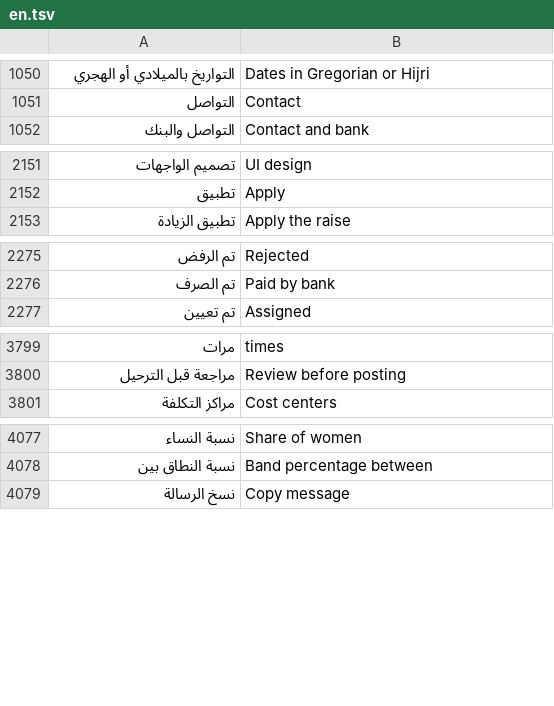
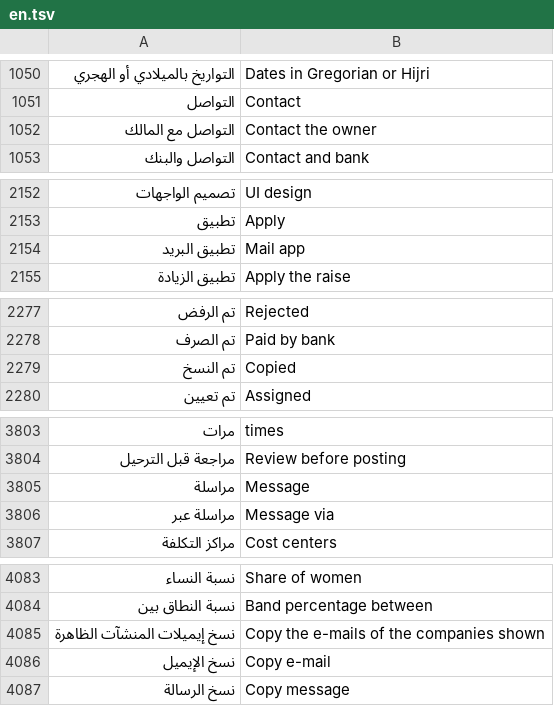
Before and after one commit to abuomara4/waad, a TSV file: app/i18n/en.tsv, drawn as a sheet; only a part is shown, gaps mark what is left out; the diff covers the shown part only; the diff names each change by its address in the sheet, - before the commit and + after, or states it on an @@ line.

```diff
--- a/app/i18n/en.tsv
+++ b/app/i18n/en.tsv
+row 1052: التواصل مع المالك | Contact the owner
+row 2154: تطبيق البريد | Mail app
+row 2279: تم النسخ | Copied
+row 3805: مراسلة | Message
+row 3806: مراسلة عبر | Message via
+row 4085: نسخ إيميلات المنشآت الظاهرة | Copy the e-mails of the companies shown
+row 4086: نسخ الإيميل | Copy e-mail
```
Also changed, not shown: 1 added row elsewhere in this file, 3 other files.
